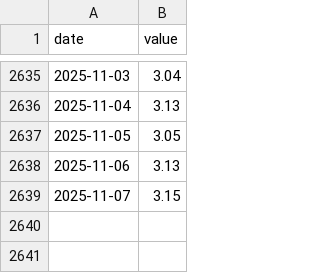
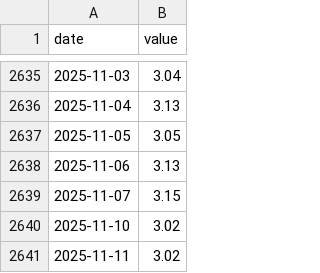
Before and after one commit to pkgit123/fred-economic-dashboard, a CSV file: data/BAMLH0A0HYM2.csv, drawn as a sheet; only a part is shown, gaps mark what is left out.

```diff
--- a/data/BAMLH0A0HYM2.csv
+++ b/data/BAMLH0A0HYM2.csv
@@ -2639 +2639,3 @@ date,value
 2025-11-07,3.15
+2025-11-10,3.02
+2025-11-11,3.02
```
Also changed, not shown: data/AAA10Y.csv, data/BAA10Y.csv, 2 other files.
